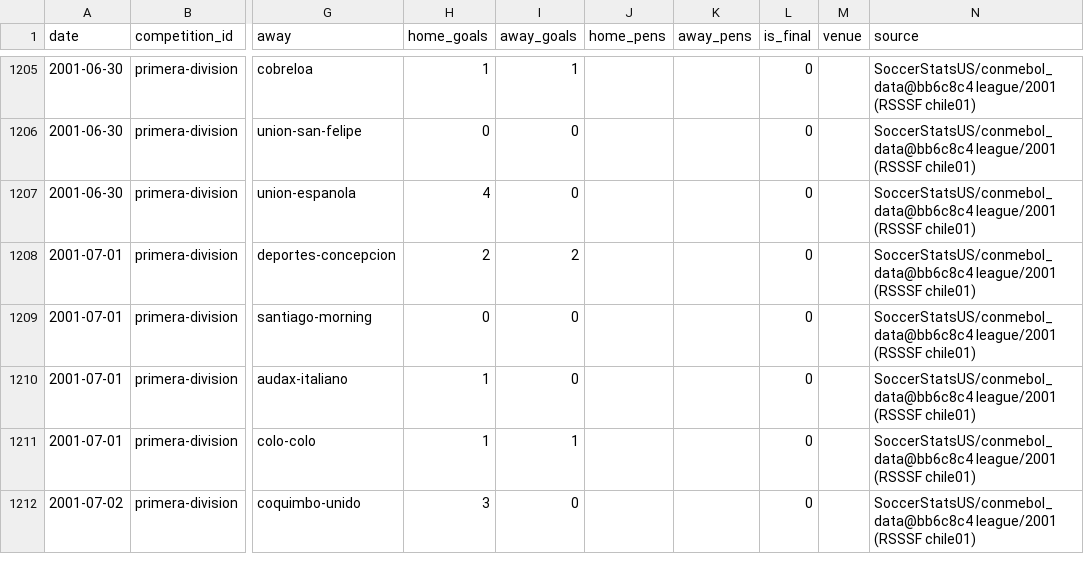
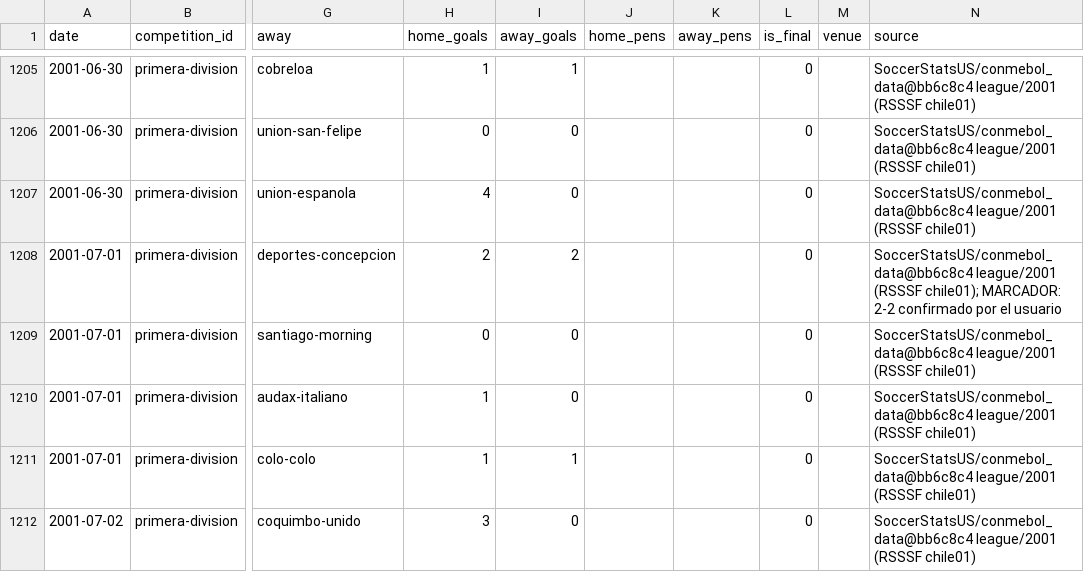
Before and after one commit to rafaelweberva99/Galeriastast, a CSV file: data/matches/1997-2022.csv, drawn as a sheet; only a part is shown, gaps mark what is left out; the diff names each change by its address in the sheet, - before the commit and + after, or states it on an @@ line.

```diff
--- a/data/matches/1997-2022.csv
+++ b/data/matches/1997-2022.csv
-N1208 (source): …league/2001 (RSSSF chile01)
+N1208 (source): …league/2001 (RSSSF chile01); MARCADOR: 2-2 confirmado por el usuario
```
Also changed, not shown: 1 other file.
